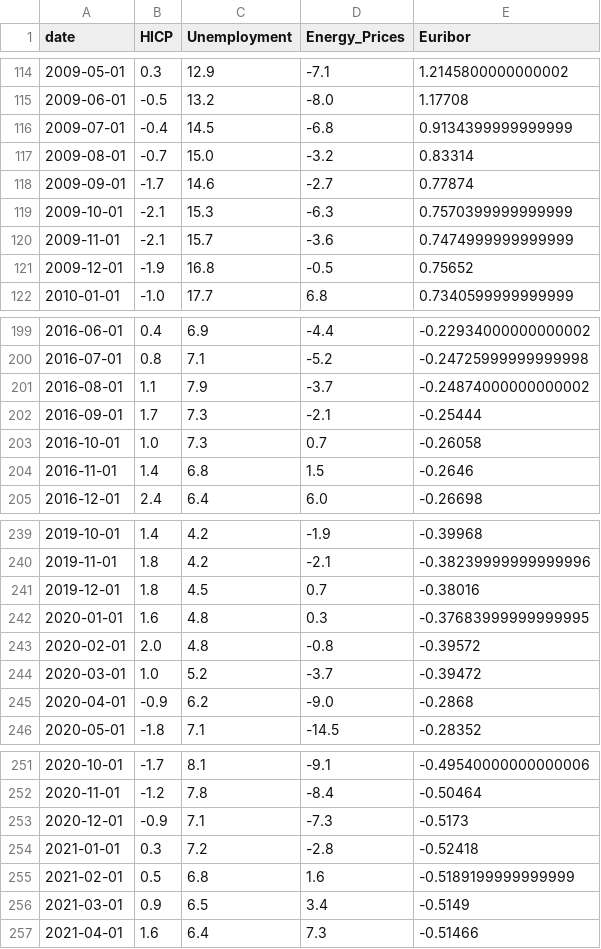
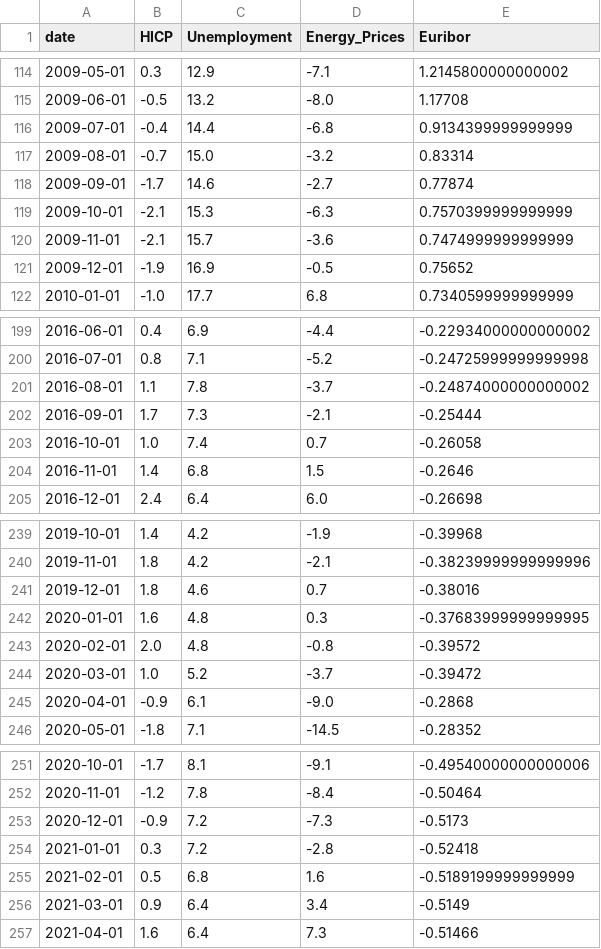
Before and after one commit to MatNowicki/estonia-inflation-forecast, a CSV file: data/processed/estonia_modeling_data.csv, drawn as a sheet; only a part is shown, gaps mark what is left out; the diff covers the shown part only.

```diff
--- a/data/processed/estonia_modeling_data.csv
+++ b/data/processed/estonia_modeling_data.csv
@@ -115,3 +115,3 @@ date,HICP,Unemployment,Energy_Prices,Euribor
 2009-06-01,-0.5,13.2,-8.0,1.17708
-2009-07-01,-0.4,14.5,-6.8,0.9134399999999999
+2009-07-01,-0.4,14.4,-6.8,0.9134399999999999
 2009-08-01,-0.7,15.0,-3.2,0.83314
@@ -120,3 +120,3 @@ date,HICP,Unemployment,Energy_Prices,Euribor
 2009-11-01,-2.1,15.7,-3.6,0.7474999999999999
-2009-12-01,-1.9,16.8,-0.5,0.75652
+2009-12-01,-1.9,16.9,-0.5,0.75652
 2010-01-01,-1.0,17.7,6.8,0.7340599999999999
@@ -200,5 +200,5 @@ date,HICP,Unemployment,Energy_Prices,Euribor
 2016-07-01,0.8,7.1,-5.2,-0.24725999999999998
-2016-08-01,1.1,7.9,-3.7,-0.24874000000000002
+2016-08-01,1.1,7.8,-3.7,-0.24874000000000002
 2016-09-01,1.7,7.3,-2.1,-0.25444
-2016-10-01,1.0,7.3,0.7,-0.26058
+2016-10-01,1.0,7.4,0.7,-0.26058
 2016-11-01,1.4,6.8,1.5,-0.2646
@@ -240,3 +240,3 @@ date,HICP,Unemployment,Energy_Prices,Euribor
 2019-11-01,1.8,4.2,-2.1,-0.38239999999999996
-2019-12-01,1.8,4.5,0.7,-0.38016
+2019-12-01,1.8,4.6,0.7,-0.38016
 2020-01-01,1.6,4.8,0.3,-0.37683999999999995
@@ -244,3 +244,3 @@ date,HICP,Unemployment,Energy_Prices,Euribor
 2020-03-01,1.0,5.2,-3.7,-0.39472
-2020-04-01,-0.9,6.2,-9.0,-0.2868
+2020-04-01,-0.9,6.1,-9.0,-0.2868
 2020-05-01,-1.8,7.1,-14.5,-0.28352
@@ -252,6 +252,6 @@ date,HICP,Unemployment,Energy_Prices,Euribor
 2020-11-01,-1.2,7.8,-8.4,-0.50464
-2020-12-01,-0.9,7.1,-7.3,-0.5173
+2020-12-01,-0.9,7.2,-7.3,-0.5173
 2021-01-01,0.3,7.2,-2.8,-0.52418
 2021-02-01,0.5,6.8,1.6,-0.5189199999999999
-2021-03-01,0.9,6.5,3.4,-0.5149
+2021-03-01,0.9,6.4,3.4,-0.5149
 2021-04-01,1.6,6.4,7.3,-0.51466
```
Also changed, not shown: 1 added row and 23 edited cells elsewhere in this file, 2 other files.
